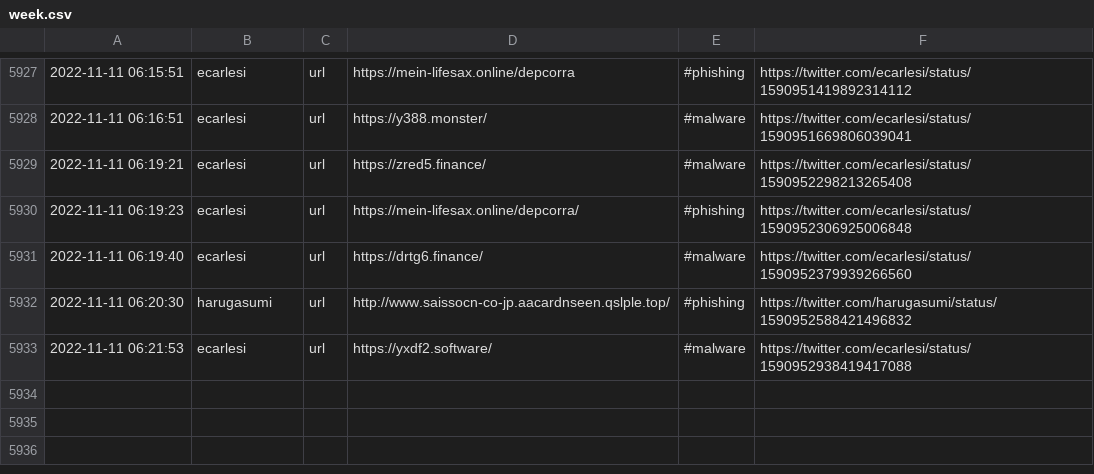
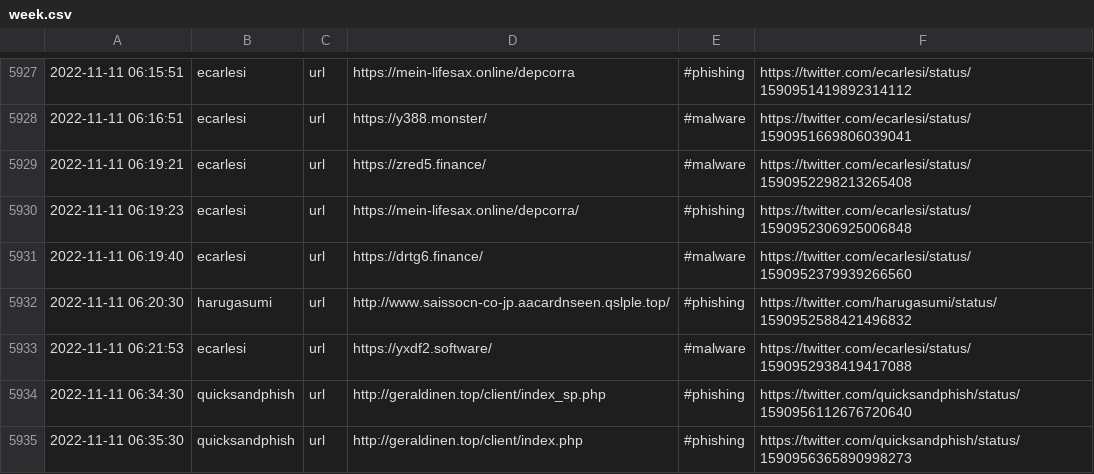
Before and after one commit to Croat79/TweetFeed, a CSV file: week.csv, drawn as a sheet; only a part is shown, gaps mark what is left out; the diff names each change by its address in the sheet, - before the commit and + after, or states it on an @@ line.

```diff
--- a/week.csv
+++ b/week.csv
+row 5934: 2022-11-11 06:34:30 | quicksandphish | url | http://geraldinen.top/client/index_sp.php | #phishing | https://twitter.com/quicksandphish/status/1590956112676720640
+row 5935: 2022-11-11 06:35:30 | quicksandphish | url | http://geraldinen.top/client/index.php | #phishing | https://twitter.com/quicksandphish/status/1590956365890998273
```
Also changed, not shown: Nov_2022/20221111.csv, today.csv, 2 other files.
